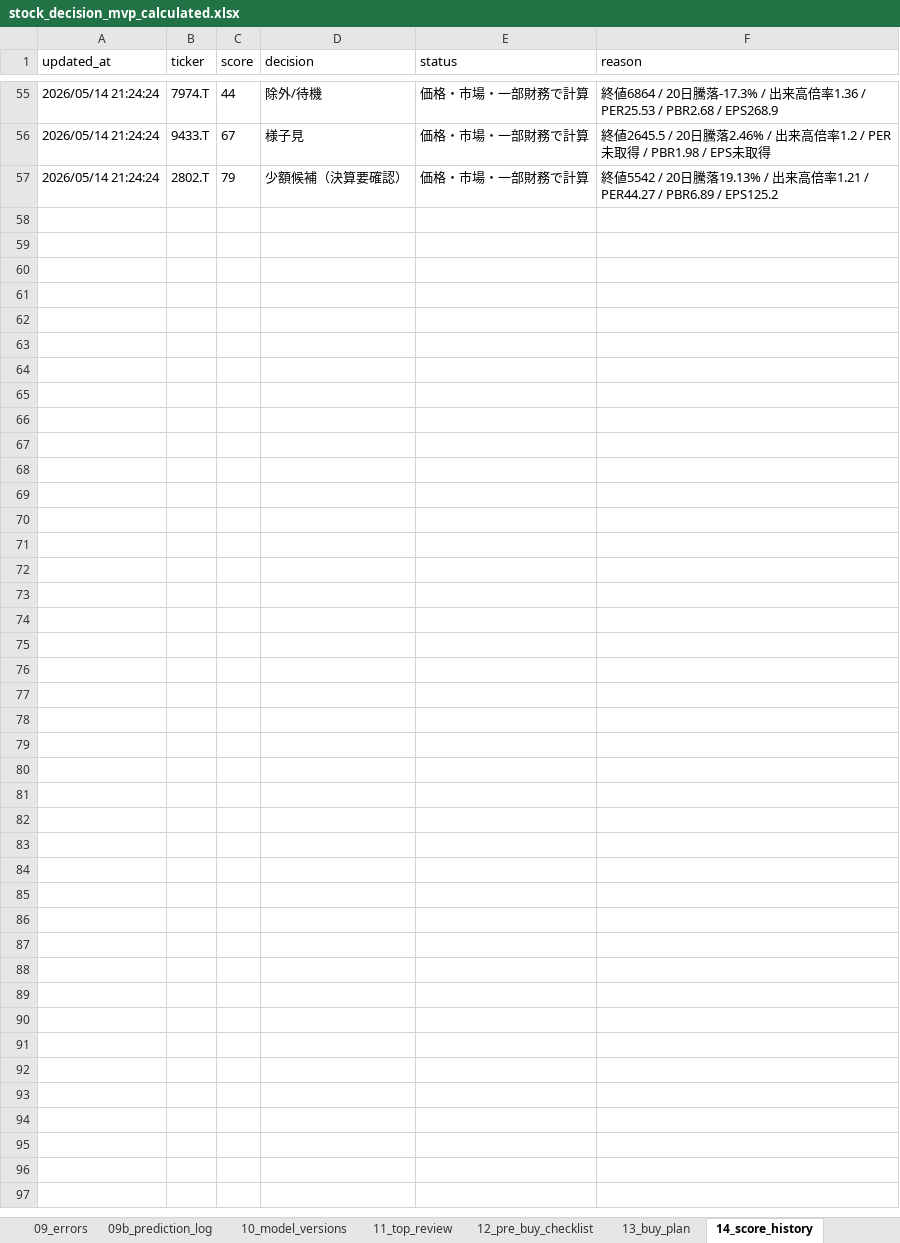
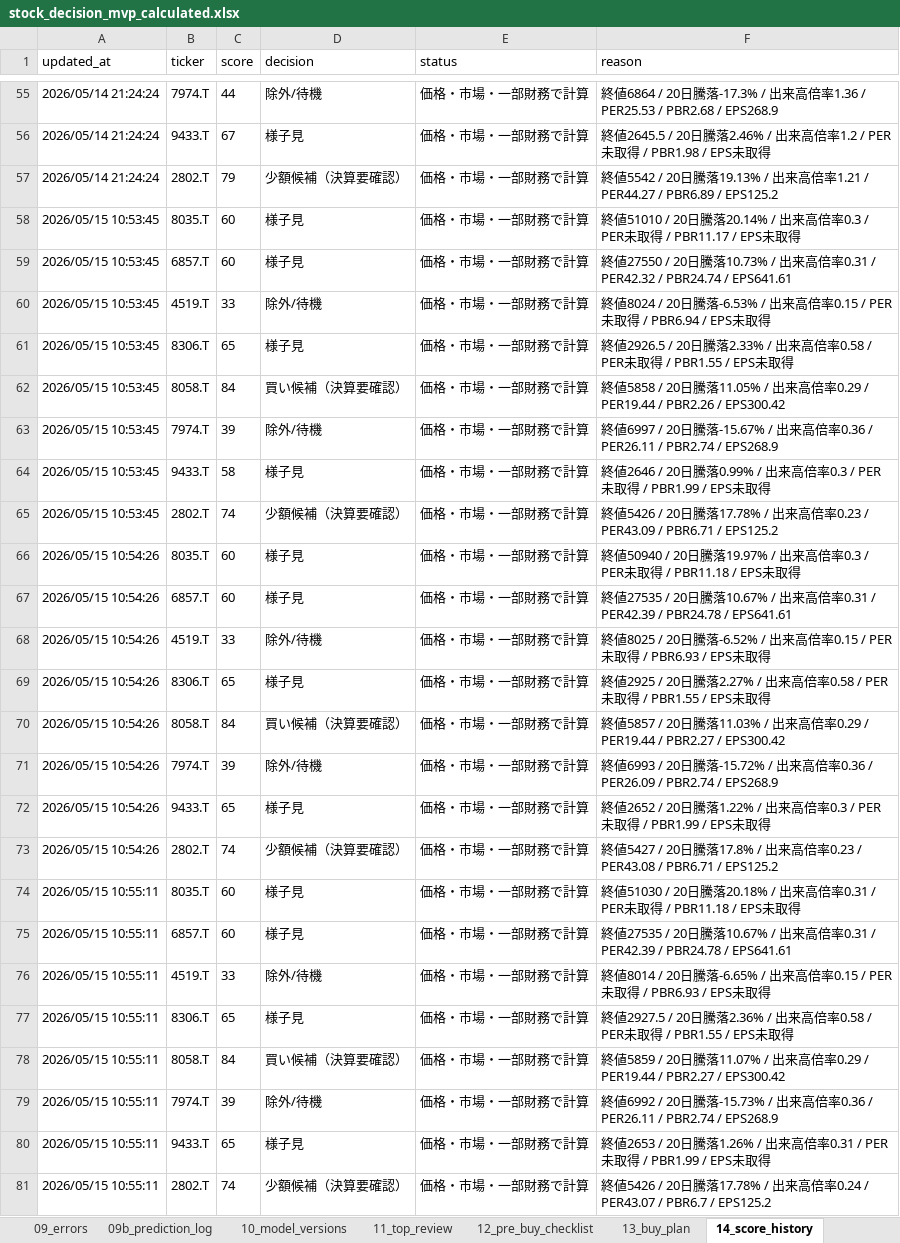
Before and after one commit to ob198-cpu/kabu, an Excel workbook: stock_decision_mvp_calculated.xlsx, sheet 14_score_history, drawn as a sheet; only a part is shown, gaps mark what is left out; values as stored, in another font and other column widths than the file's, no borders; the diff names each change by its address in the sheet, - before the commit and + after, or states it on an @@ line.

```diff
--- a/stock_decision_mvp_calculated.xlsx (sheet 14_score_history)
+++ b/stock_decision_mvp_calculated.xlsx (sheet 14_score_history)
+row 58: 2026/05/15 10:53:45 | 8035.T | 60 | 様子見 | 価格・市場・一部財務で計算 | 終値51010 / 20日騰落20.14% / 出来高倍率0.3 / PER未取得 / PBR11.17 / EPS未取得
+row 59: 2026/05/15 10:53:45 | 6857.T | 60 | 様子見 | 価格・市場・一部財務で計算 | 終値27550 / 20日騰落10.73% / 出来高倍率0.31 / PER42.32 / PBR24.74 / EPS641.61
+row 60: 2026/05/15 10:53:45 | 4519.T | 33 | 除外/待機 | 価格・市場・一部財務で計算 | 終値8024 / 20日騰落-6.53% / 出来高倍率0.15 / PER未取得 / PBR6.94 / EPS未取得
+row 61: 2026/05/15 10:53:45 | 8306.T | 65 | 様子見 | 価格・市場・一部財務で計算 | 終値2926.5 / 20日騰落2.33% / 出来高倍率0.58 / PER未取得 / PBR1.55 / EPS未取得
+row 62: 2026/05/15 10:53:45 | 8058.T | 84 | 買い候補（決算要確認） | 価格・市場・一部財務で計算 | 終値5858 / 20日騰落11.05% / 出来高倍率0.29 / PER19.44 / PBR2.26 / EPS300.42
+row 63: 2026/05/15 10:53:45 | 7974.T | 39 | 除外/待機 | 価格・市場・一部財務で計算 | 終値6997 / 20日騰落-15.67% / 出来高倍率0.36 / PER26.11 / PBR2.74 / EPS268.9
+row 64: 2026/05/15 10:53:45 | 9433.T | 58 | 様子見 | 価格・市場・一部財務で計算 | 終値2646 / 20日騰落0.99% / 出来高倍率0.3 / PER未取得 / PBR1.99 / EPS未取得
+row 65: 2026/05/15 10:53:45 | 2802.T | 74 | 少額候補（決算要確認） | 価格・市場・一部財務で計算 | 終値5426 / 20日騰落17.78% / 出来高倍率0.23 / PER43.09 / PBR6.71 / EPS125.2
+row 66: 2026/05/15 10:54:26 | 8035.T | 60 | 様子見 | 価格・市場・一部財務で計算 | 終値50940 / 20日騰落19.97% / 出来高倍率0.3 / PER未取得 / PBR11.18 / EPS未取得
+row 67: 2026/05/15 10:54:26 | 6857.T | 60 | 様子見 | 価格・市場・一部財務で計算 | 終値27535 / 20日騰落10.67% / 出来高倍率0.31 / PER42.39 / PBR24.78 / EPS641.61
+row 68: 2026/05/15 10:54:26 | 4519.T | 33 | 除外/待機 | 価格・市場・一部財務で計算 | 終値8025 / 20日騰落-6.52% / 出来高倍率0.15 / PER未取得 / PBR6.93 / EPS未取得
+row 69: 2026/05/15 10:54:26 | 8306.T | 65 | 様子見 | 価格・市場・一部財務で計算 | 終値2925 / 20日騰落2.27% / 出来高倍率0.58 / PER未取得 / PBR1.55 / EPS未取得
+row 70: 2026/05/15 10:54:26 | 8058.T | 84 | 買い候補（決算要確認） | 価格・市場・一部財務で計算 | 終値5857 / 20日騰落11.03% / 出来高倍率0.29 / PER19.44 / PBR2.27 / EPS300.42
+row 71: 2026/05/15 10:54:26 | 7974.T | 39 | 除外/待機 | 価格・市場・一部財務で計算 | 終値6993 / 20日騰落-15.72% / 出来高倍率0.36 / PER26.09 / PBR2.74 / EPS268.9
+row 72: 2026/05/15 10:54:26 | 9433.T | 65 | 様子見 | 価格・市場・一部財務で計算 | 終値2652 / 20日騰落1.22% / 出来高倍率0.3 / PER未取得 / PBR1.99 / EPS未取得
+row 73: 2026/05/15 10:54:26 | 2802.T | 74 | 少額候補（決算要確認） | 価格・市場・一部財務で計算 | 終値5427 / 20日騰落17.8% / 出来高倍率0.23 / PER43.08 / PBR6.71 / EPS125.2
+row 74: 2026/05/15 10:55:11 | 8035.T | 60 | 様子見 | 価格・市場・一部財務で計算 | 終値51030 / 20日騰落20.18% / 出来高倍率0.31 / PER未取得 / PBR11.18 / EPS未取得
+row 75: 2026/05/15 10:55:11 | 6857.T | 60 | 様子見 | 価格・市場・一部財務で計算 | 終値27535 / 20日騰落10.67% / 出来高倍率0.31 / PER42.39 / PBR24.78 / EPS641.61
+row 76: 2026/05/15 10:55:11 | 4519.T | 33 | 除外/待機 | 価格・市場・一部財務で計算 | 終値8014 / 20日騰落-6.65% / 出来高倍率0.15 / PER未取得 / PBR6.93 / EPS未取得
+row 77: 2026/05/15 10:55:11 | 8306.T | 65 | 様子見 | 価格・市場・一部財務で計算 | 終値2927.5 / 20日騰落2.36% / 出来高倍率0.58 / PER未取得 / PBR1.55 / EPS未取得
+row 78: 2026/05/15 10:55:11 | 8058.T | 84 | 買い候補（決算要確認） | 価格・市場・一部財務で計算 | 終値5859 / 20日騰落11.07% / 出来高倍率0.29 / PER19.44 / PBR2.27 / EPS300.42
+row 79: 2026/05/15 10:55:11 | 7974.T | 39 | 除外/待機 | 価格・市場・一部財務で計算 | 終値6992 / 20日騰落-15.73% / 出来高倍率0.36 / PER26.11 / PBR2.74 / EPS268.9
+row 80: 2026/05/15 10:55:11 | 9433.T | 65 | 様子見 | 価格・市場・一部財務で計算 | 終値2653 / 20日騰落1.26% / 出来高倍率0.31 / PER未取得 / PBR1.99 / EPS未取得
+row 81: 2026/05/15 10:55:11 | 2802.T | 74 | 少額候補（決算要確認） | 価格・市場・一部財務で計算 | 終値5426 / 20日騰落17.78% / 出来高倍率0.24 / PER43.07 / PBR6.7 / EPS125.2
```
Also changed, not shown: sheet 09_errors, sheet 09b_prediction_log, sheet 06_model_inputs, sheet 17_excel_audit, sheet 02_raw_prices_latest, sheet 03_raw_macro_latest, 10 more sheets, 4 other files.
